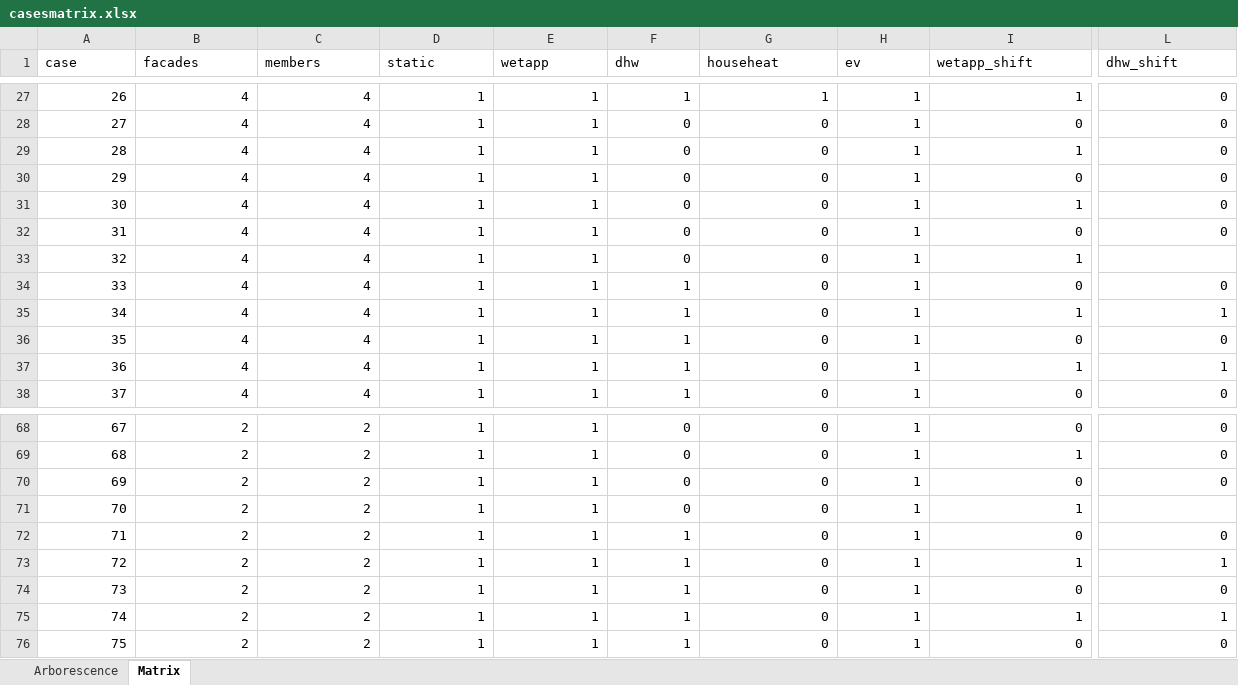
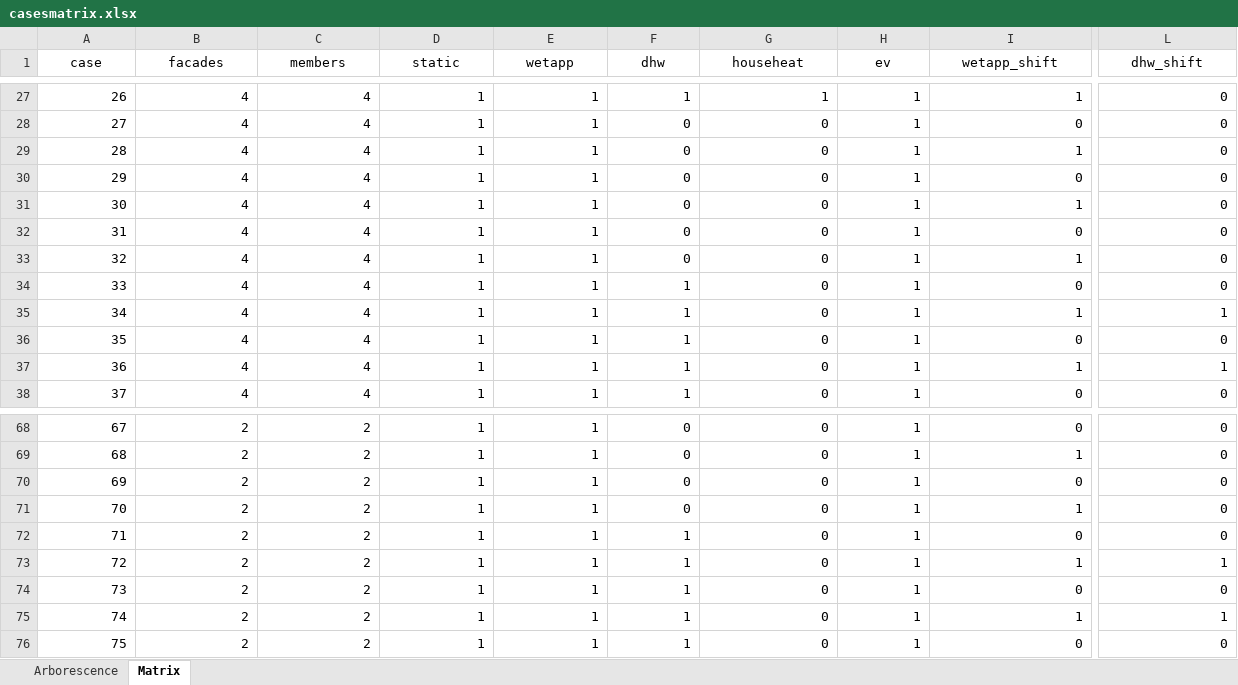
Before and after one commit to pielube/loadshifting, an Excel workbook: inputs/casesmatrix.xlsx, sheet Matrix, drawn as a sheet; only a part is shown, gaps mark what is left out; values as stored, in another font and other column widths than the file's, no borders; the diff covers the shown part only; the diff names each change by its address in the sheet, - before the commit and + after, or states it on an @@ line.

```diff
--- a/inputs/casesmatrix.xlsx (sheet Matrix)
+++ b/inputs/casesmatrix.xlsx (sheet Matrix)
-A1:L1 alignment: left
+A1:L1 alignment: center
-L33 (dhw_shift): (empty)
+L33 (dhw_shift): 0
-L71 (dhw_shift): (empty)
+L71 (dhw_shift): 0
```
Also changed, not shown: cell formats elsewhere in this sheet, sheet Arborescence, charts or pictures.
